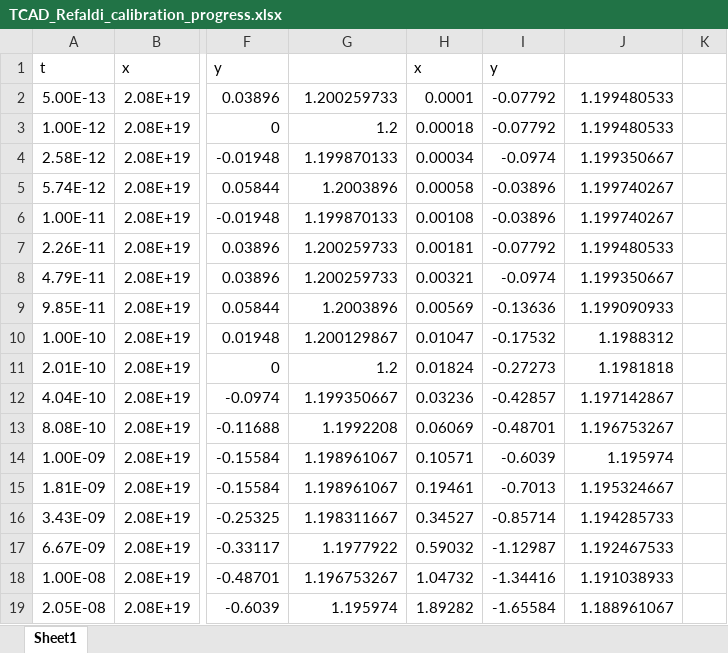
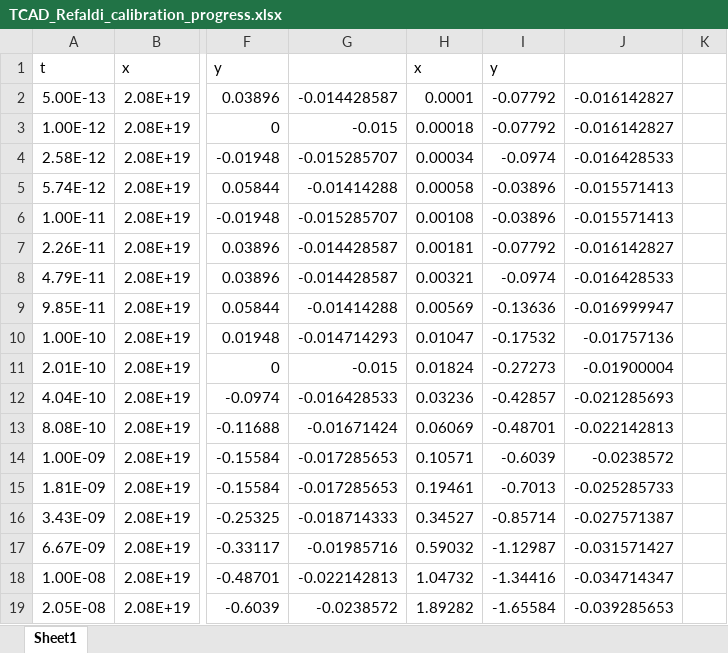
Before and after one commit to vectorcont62-dev/EDLtarget-manuscript-Mar, an Excel workbook: figures/TCAD_Refaldi_calibration_progress.xlsx, sheet Sheet1, drawn as a sheet; only a part is shown, gaps mark what is left out; values as stored, in another font and other column widths than the file's, no borders; the diff covers the shown part only; the diff names each change by its address in the sheet, - before the commit and + after, or states it on an @@ line.

Commit message:
one excel was opened when commit, refreshing commit

```diff
--- a/figures/TCAD_Refaldi_calibration_progress.xlsx (sheet Sheet1)
+++ b/figures/TCAD_Refaldi_calibration_progress.xlsx (sheet Sheet1)
-G2: 1.200259733
+G2: -0.014428587
-J2:J3: 1.199480533
+J2:J3: -0.016142827
-G3: 1.2
+G3: -0.015
-G4: 1.199870133
+G4: -0.015285707
-J4: 1.199350667
+J4: -0.016428533
-G5: 1.2003896
+G5: -0.01414288
-J5:J6: 1.199740267
+J5:J6: -0.015571413
-G6: 1.199870133
+G6: -0.015285707
-G7:G8: 1.200259733
+G7:G8: -0.014428587
-J7: 1.199480533
+J7: -0.016142827
-J8: 1.199350667
+J8: -0.016428533
-G9: 1.2003896
+G9: -0.01414288
-J9: 1.199090933
+J9: -0.016999947
-G10: 1.200129867
+G10: -0.014714293
-J10: 1.1988312
+J10: -0.01757136
-G11: 1.2
+G11: -0.015
-J11: 1.1981818
+J11: -0.01900004
-G12: 1.199350667
+G12: -0.016428533
-J12: 1.197142867
+J12: -0.021285693
-G13: 1.1992208
+G13: -0.01671424
-J13: 1.196753267
+J13: -0.022142813
-G14:G15: 1.198961067
+G14:G15: -0.017285653
-J14: 1.195974
+J14: -0.0238572
-J15: 1.195324667
+J15: -0.025285733
-G16: 1.198311667
+G16: -0.018714333
-J16: 1.194285733
+J16: -0.027571387
-G17: 1.1977922
+G17: -0.01985716
-J17: 1.192467533
+J17: -0.031571427
-G18: 1.196753267
+G18: -0.022142813
-J18: 1.191038933
+J18: -0.034714347
-G19: 1.195974
+G19: -0.0238572
-J19: 1.188961067
+J19: -0.039285653
```
Also changed, not shown: 36 edited cells elsewhere in this sheet, 1 other file.
